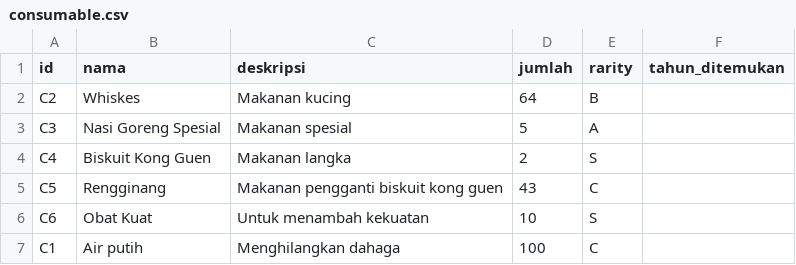
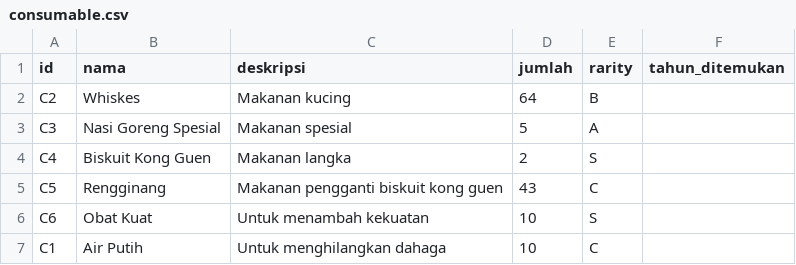
Before and after one commit to DeeGeeDow/TUGAS-BESAR, a CSV file: consumable.csv, drawn as a sheet.

Commit message:
tambahitem akan langsung mengurutkan entry baru

```diff
--- a/consumable.csv
+++ b/consumable.csv
@@ -6,2 +6,2 @@ C5;Rengginang;Makanan pengganti biskuit kong guen;43;C
 C6;Obat Kuat;Untuk menambah kekuatan;10;S
-C1;Air putih;Menghilangkan dahaga;100;C
+C1;Air Putih;Untuk menghilangkan dahaga;10;C
```
Also changed, not shown: 1 other file.
